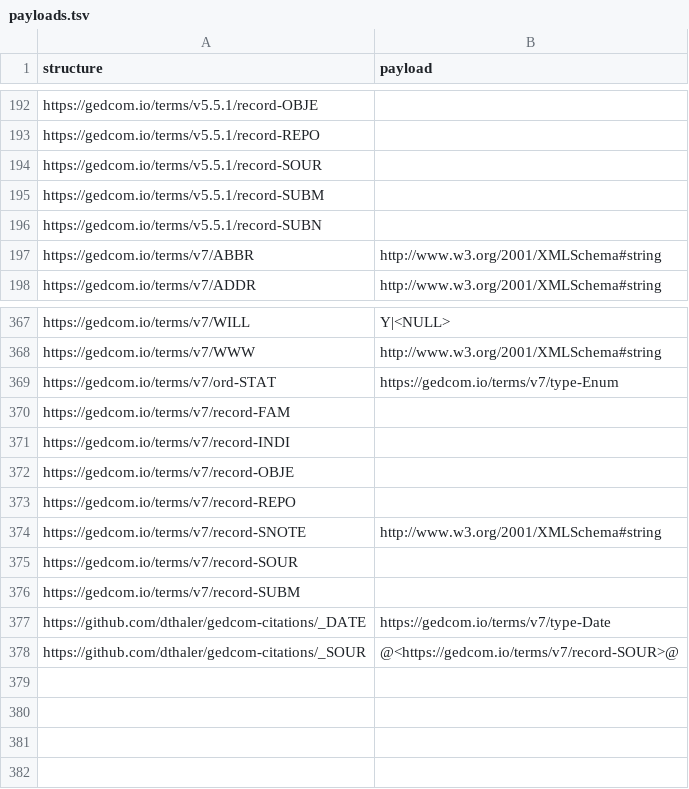
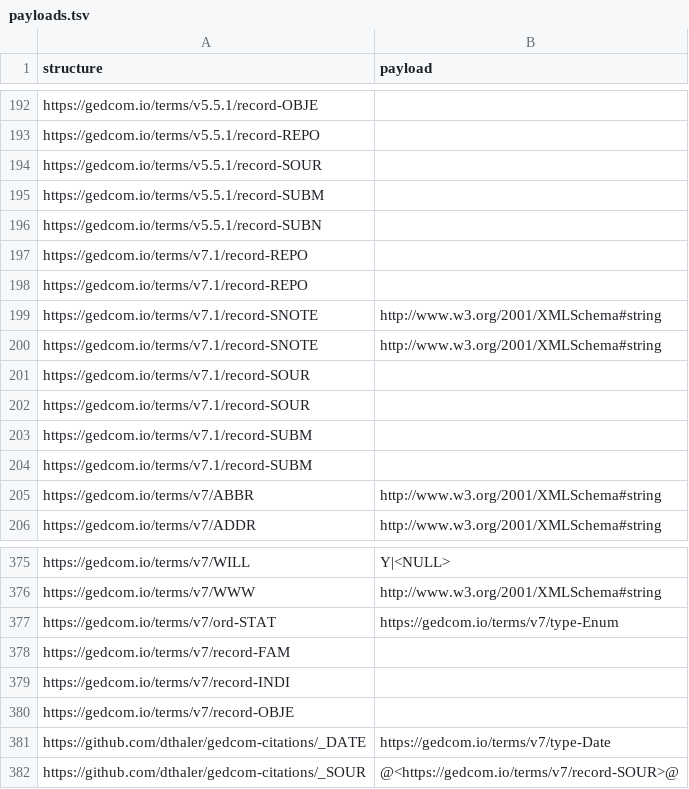
Before and after one commit to FamilySearch/GEDCOM-registries, a TSV file: generated_files/payloads.tsv, drawn as a sheet; only a part is shown, gaps mark what is left out.

```diff
--- a/generated_files/payloads.tsv
+++ b/generated_files/payloads.tsv
@@ -196,2 +196,10 @@ https://gedcom.io/terms/v5.5.1/record-SUBM
 https://gedcom.io/terms/v5.5.1/record-SUBN	
+https://gedcom.io/terms/v7.1/record-REPO	
+https://gedcom.io/terms/v7.1/record-REPO	
+https://gedcom.io/terms/v7.1/record-SNOTE	http://www.w3.org/2001/XMLSchema#string
+https://gedcom.io/terms/v7.1/record-SNOTE	http://www.w3.org/2001/XMLSchema#string
+https://gedcom.io/terms/v7.1/record-SOUR	
+https://gedcom.io/terms/v7.1/record-SOUR	
+https://gedcom.io/terms/v7.1/record-SUBM	
+https://gedcom.io/terms/v7.1/record-SUBM	
 https://gedcom.io/terms/v7/ABBR	http://www.w3.org/2001/XMLSchema#string
@@ -372,6 +380,2 @@ https://gedcom.io/terms/v7/record-INDI
 https://gedcom.io/terms/v7/record-OBJE	
-https://gedcom.io/terms/v7/record-REPO	
-https://gedcom.io/terms/v7/record-SNOTE	http://www.w3.org/2001/XMLSchema#string
-https://gedcom.io/terms/v7/record-SOUR	
-https://gedcom.io/terms/v7/record-SUBM	
 https://github.com/dthaler/gedcom-citations/_DATE	https://gedcom.io/terms/v7/type-Date
```
Also changed, not shown: generated_files/cardinalities.tsv, generated_files/manifest-7.0-en-US.tsv, 53 other files.
